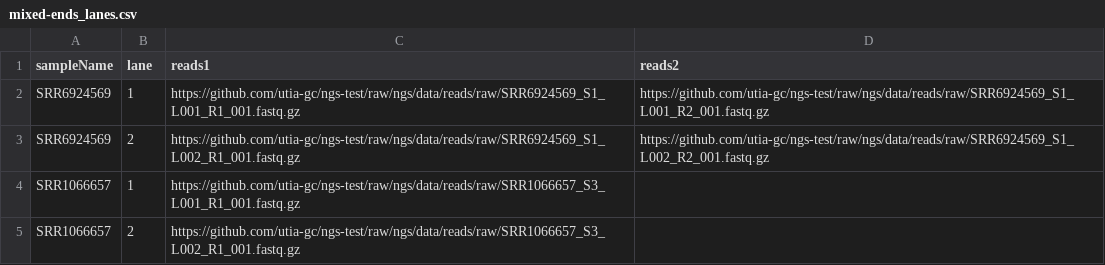
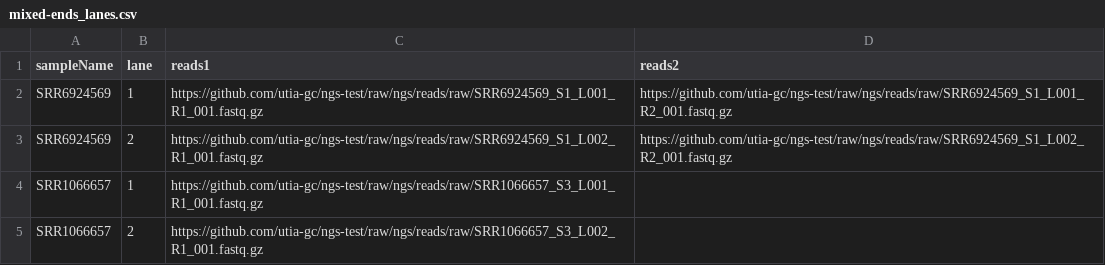
Before and after one commit to utia-gc/ngs-test, a CSV file: samplesheets/mixed-ends_lanes.csv, drawn as a sheet.

Commit message:
fix: fastq file paths links

```diff
--- a/samplesheets/mixed-ends_lanes.csv
+++ b/samplesheets/mixed-ends_lanes.csv
@@ -1,5 +1,5 @@
 sampleName,lane,reads1,reads2
-SRR6924569,1,https://github.com/utia-gc/ngs-test/raw/ngs/data/reads/raw/SRR6924569_S1_L001_R1_001.fastq.gz,https://github.com/utia-gc/ngs-test/raw/ngs/data/reads/raw/SRR6924569_S1_L001_R2_001.fastq.gz
-SRR6924569,2,https://github.com/utia-gc/ngs-test/raw/ngs/data/reads/raw/SRR6924569_S1_L002_R1_001.fastq.gz,https://github.com/utia-gc/ngs-test/raw/ngs/data/reads/raw/SRR6924569_S1_L002_R2_001.fastq.gz
-SRR1066657,1,https://github.com/utia-gc/ngs-test/raw/ngs/data/reads/raw/SRR1066657_S3_L001_R1_001.fastq.gz,
-SRR1066657,2,https://github.com/utia-gc/ngs-test/raw/ngs/data/reads/raw/SRR1066657_S3_L002_R1_001.fastq.gz,
+SRR6924569,1,https://github.com/utia-gc/ngs-test/raw/ngs/reads/raw/SRR6924569_S1_L001_R1_001.fastq.gz,https://github.com/utia-gc/ngs-test/raw/ngs/reads/raw/SRR6924569_S1_L001_R2_001.fastq.gz
+SRR6924569,2,https://github.com/utia-gc/ngs-test/raw/ngs/reads/raw/SRR6924569_S1_L002_R1_001.fastq.gz,https://github.com/utia-gc/ngs-test/raw/ngs/reads/raw/SRR6924569_S1_L002_R2_001.fastq.gz
+SRR1066657,1,https://github.com/utia-gc/ngs-test/raw/ngs/reads/raw/SRR1066657_S3_L001_R1_001.fastq.gz,
+SRR1066657,2,https://github.com/utia-gc/ngs-test/raw/ngs/reads/raw/SRR1066657_S3_L002_R1_001.fastq.gz,
```
Also changed, not shown: samplesheets/invalid/sampleName-missing.csv, samplesheets/mixed-ends_no-lanes.csv, 4 other files.
